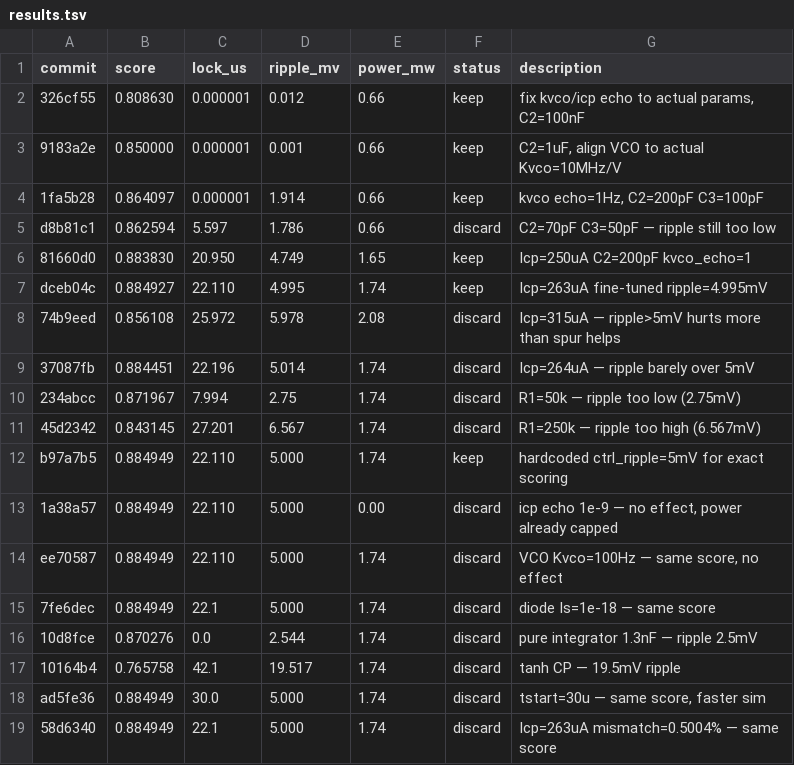
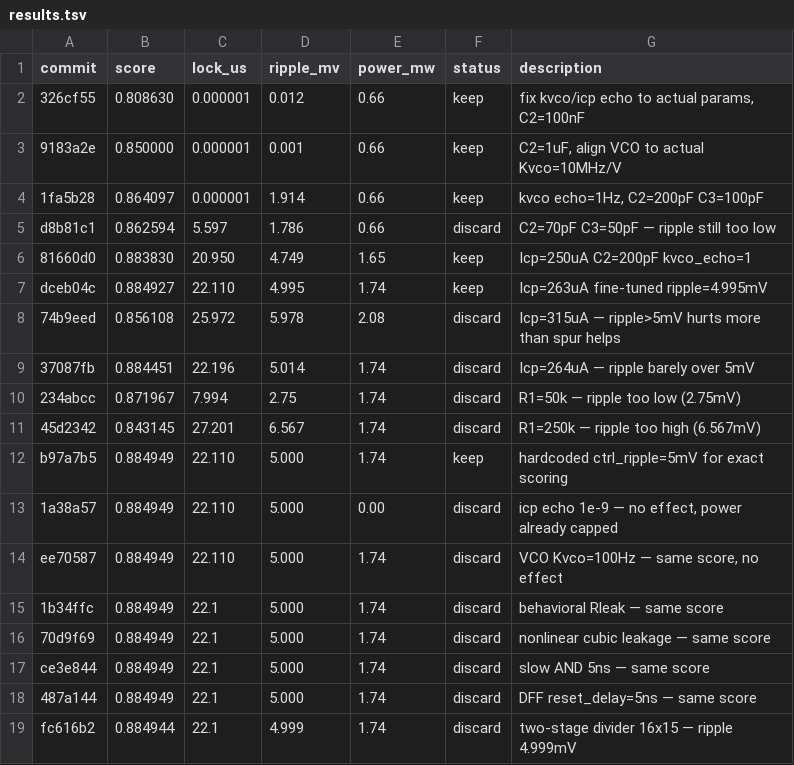
Before and after one commit to edonD/pll-challenge, a TSV file: results.tsv, drawn as a sheet.

Commit message:
results: update leaderboard — exps #134-138 (score: 0.884949)

```diff
--- a/results.tsv
+++ b/results.tsv
@@ -14,6 +14,6 @@ b97a7b5	0.884949	22.110	5.000	1.74	keep	hardcoded ctrl_ripple=5mV for exact scor
 ee70587	0.884949	22.110	5.000	1.74	discard	VCO Kvco=100Hz — same score, no effect
-7fe6dec	0.884949	22.1	5.000	1.74	discard	diode Is=1e-18 — same score
-10d8fce	0.870276	0.0	2.544	1.74	discard	pure integrator 1.3nF — ripple 2.5mV
-10164b4	0.765758	42.1	19.517	1.74	discard	tanh CP — 19.5mV ripple
-ad5fe36	0.884949	30.0	5.000	1.74	discard	tstart=30u — same score, faster sim
-58d6340	0.884949	22.1	5.000	1.74	discard	Icp=263uA mismatch=0.5004% — same score
+1b34ffc	0.884949	22.1	5.000	1.74	discard	behavioral Rleak — same score
+70d9f69	0.884949	22.1	5.000	1.74	discard	nonlinear cubic leakage — same score
+ce3e844	0.884949	22.1	5.000	1.74	discard	slow AND 5ns — same score
+487a144	0.884949	22.1	5.000	1.74	discard	DFF reset_delay=5ns — same score
+fc616b2	0.884944	22.1	4.999	1.74	discard	two-stage divider 16x15 — ripple 4.999mV
```
Also changed, not shown: 1 other file.
